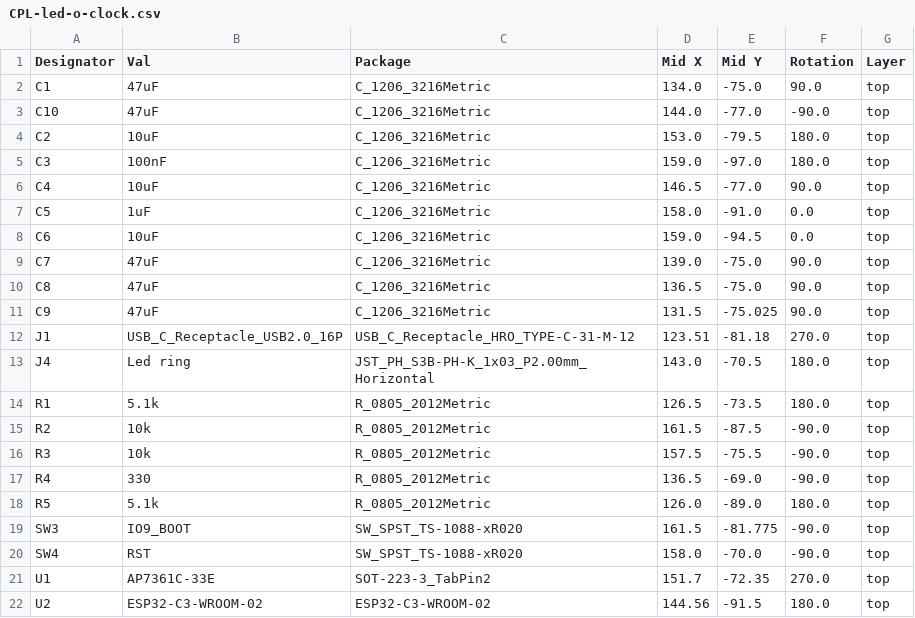
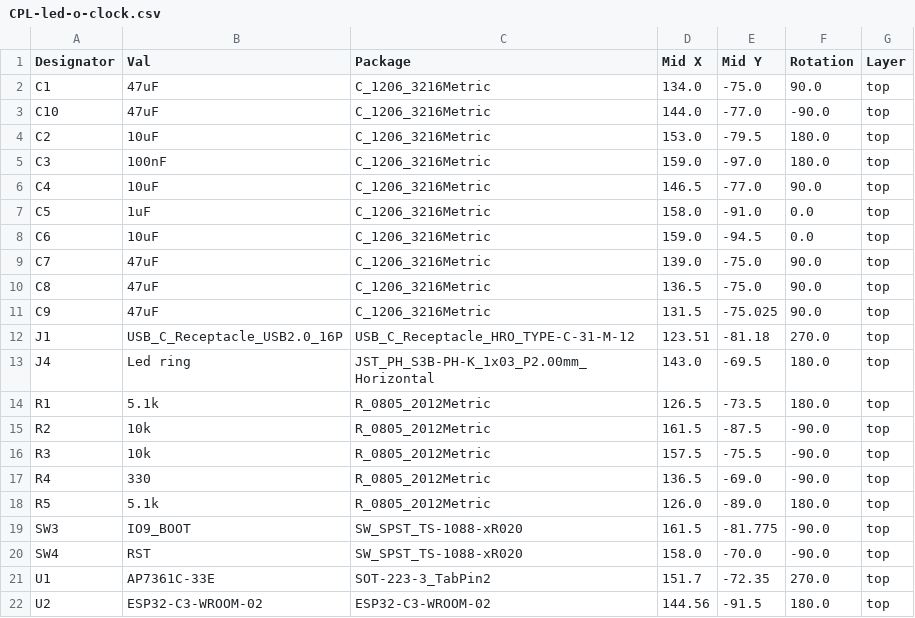
Before and after one commit to denouche/led-o-clock, a CSV file: pcb/jlcpcb/production_files/CPL-led-o-clock.csv, drawn as a sheet.

```diff
--- a/pcb/jlcpcb/production_files/CPL-led-o-clock.csv
+++ b/pcb/jlcpcb/production_files/CPL-led-o-clock.csv
@@ -12,3 +12,3 @@ C9,47uF,C_1206_3216Metric,131.5,-75.025,90.0,top
 J1,USB_C_Receptacle_USB2.0_16P,USB_C_Receptacle_HRO_TYPE-C-31-M-12,123.51,-81.18,270.0,top
-J4,Led ring,JST_PH_S3B-PH-K_1x03_P2.00mm_Horizontal,143.0,-70.5,180.0,top
+J4,Led ring,JST_PH_S3B-PH-K_1x03_P2.00mm_Horizontal,143.0,-69.5,180.0,top
 R1,5.1k,R_0805_2012Metric,126.5,-73.5,180.0,top
```
Also changed, not shown: 3 other files.
